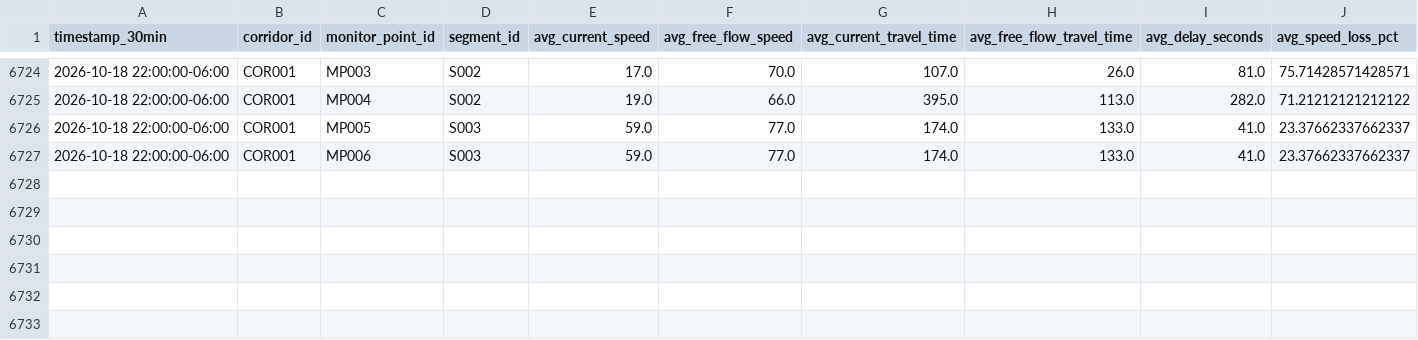
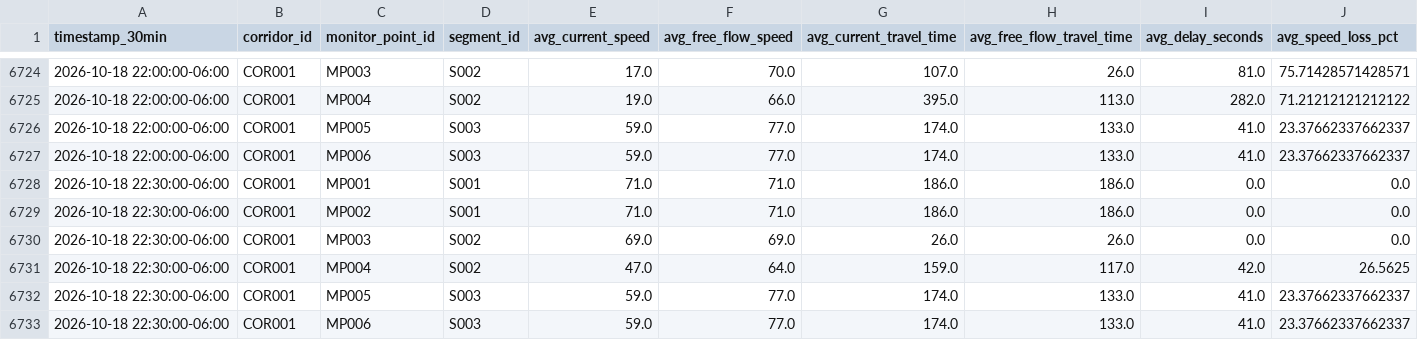
Before and after one commit to Git-Dante-22/Pachuca-Mobility, a CSV file: data/gold/traffic/gold_traffic_30min_monitor.csv, drawn as a sheet; only a part is shown, gaps mark what is left out; rows hold the shown columns only; the diff names each change by its address in the sheet, - before the commit and + after, or states it on an @@ line.

```diff
--- a/data/gold/traffic/gold_traffic_30min_monitor.csv
+++ b/data/gold/traffic/gold_traffic_30min_monitor.csv
+row 6728: 2026-10-18 22:30:00-06:00 | COR001 | MP001 | S001 | 71.0 | 71.0 | 186.0 | 186.0 | 0.0 | 0.0
+row 6729: 2026-10-18 22:30:00-06:00 | COR001 | MP002 | S001 | 71.0 | 71.0 | 186.0 | 186.0 | 0.0 | 0.0
+row 6730: 2026-10-18 22:30:00-06:00 | COR001 | MP003 | S002 | 69.0 | 69.0 | 26.0 | 26.0 | 0.0 | 0.0
+row 6731: 2026-10-18 22:30:00-06:00 | COR001 | MP004 | S002 | 47.0 | 64.0 | 159.0 | 117.0 | 42.0 | 26.5625
+row 6732: 2026-10-18 22:30:00-06:00 | COR001 | MP005 | S003 | 59.0 | 77.0 | 174.0 | 133.0 | 41.0 | 23.37662337662337
+row 6733: 2026-10-18 22:30:00-06:00 | COR001 | MP006 | S003 | 59.0 | 77.0 | 174.0 | 133.0 | 41.0 | 23.37662337662337
```
Also changed, not shown: data/gold/traffic/gold_traffic_30min_segment.csv, 1 other file.
